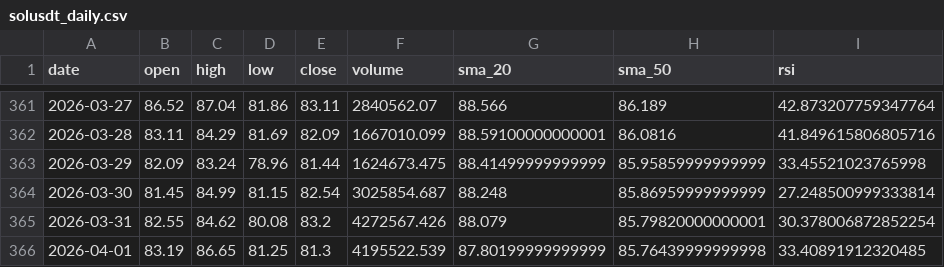
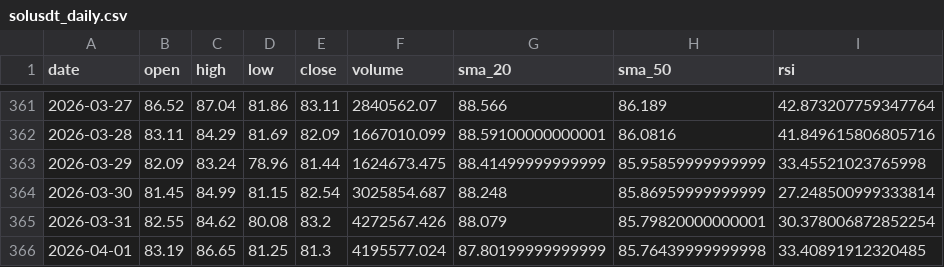
Before and after one commit to MetalDoradoCrypto/lean-trader, a CSV file: data/solusdt_daily.csv, drawn as a sheet; only a part is shown, gaps mark what is left out.

```diff
--- a/data/solusdt_daily.csv
+++ b/data/solusdt_daily.csv
@@ -365,2 +365,2 @@ date,open,high,low,close,volume,sma_20,sma_50,rsi
 2026-03-31,82.55,84.62,80.08,83.2,4272567.426,88.079,85.79820000000001,30.378006872852254
-2026-04-01,83.19,86.65,81.25,81.3,4195522.539,87.80199999999999,85.76439999999998,33.40891912320485
+2026-04-01,83.19,86.65,81.25,81.3,4195577.024,87.80199999999999,85.76439999999998,33.40891912320485
```
Also changed, not shown: 8 other files.
